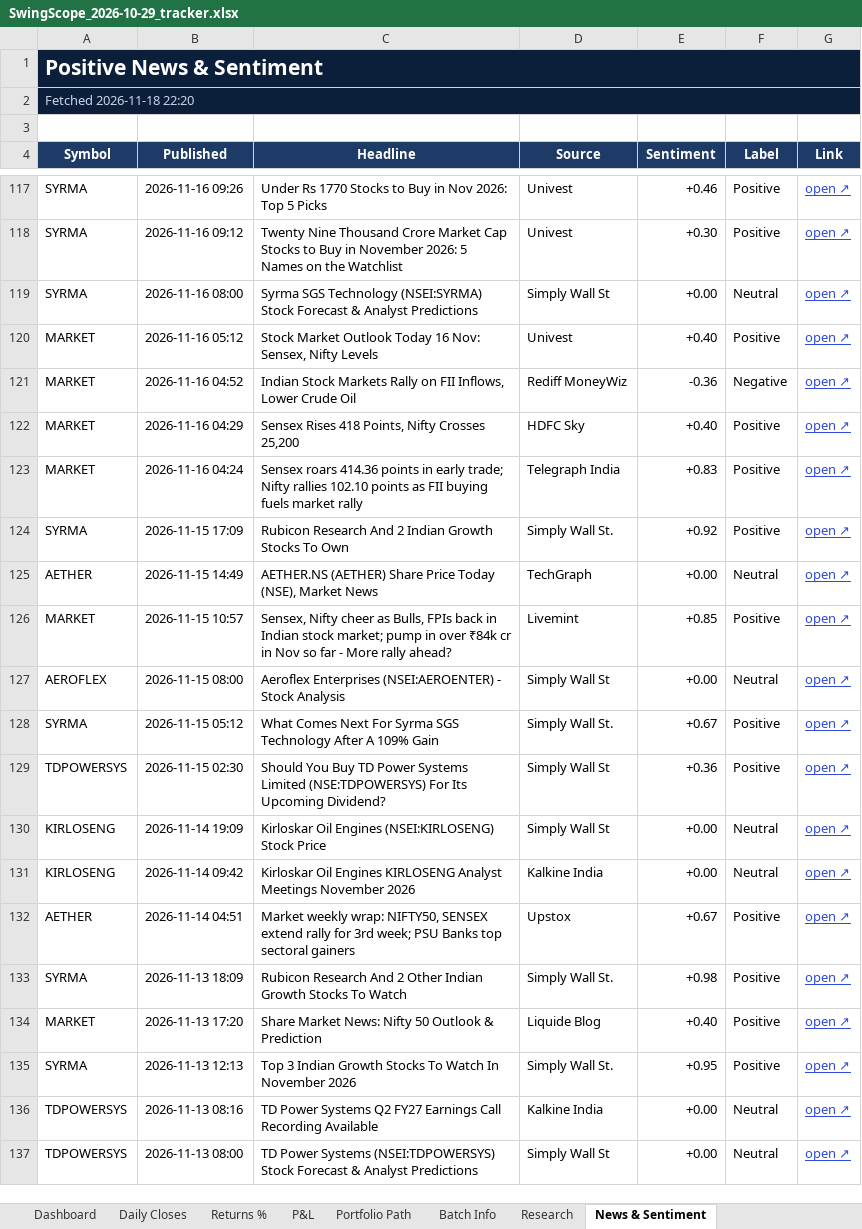
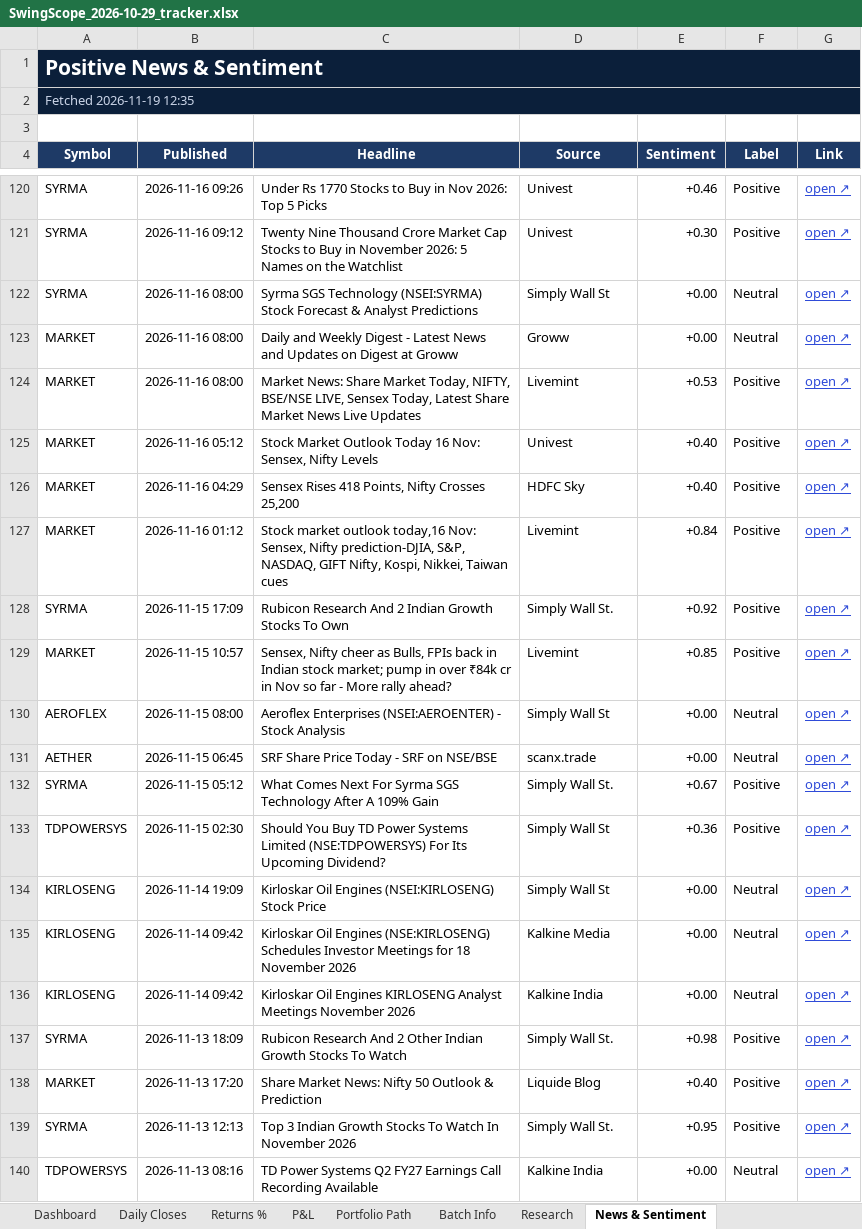
Before and after one commit to compukidsdgp-creator/Swing-Card, an Excel workbook: data/batches/2026-10-29/SwingScope_2026-10-29_tracker.xlsx, sheet News & Sentiment, drawn as a sheet; only a part is shown, gaps mark what is left out; the shorter side is filled out with more unchanged rows; values as stored, in another font and other column widths than the file's, no borders; conditional formats not drawn; removed rows and columns are numbered as before the commit, all else as after; the diff covers the shown part only; the diff names each change by its address in the sheet, - before the commit and + after, or states it on an @@ line.

Commit message:
Daily update 2026-11-19

```diff
--- a/data/batches/2026-10-29/SwingScope_2026-10-29_tracker.xlsx (sheet News & Sentiment)
+++ b/data/batches/2026-10-29/SwingScope_2026-10-29_tracker.xlsx (sheet News & Sentiment)
-A2 (Symbol): Fetched 2026-11-18 22:20
+A2 (Symbol): Fetched 2026-11-19 12:35
+row 123: MARKET | 2026-11-16 08:00 | Daily and Weekly Digest - Latest News and Updates on Digest at Groww | Groww | +0.00 | Neutral | open ↗
+row 124: MARKET | 2026-11-16 08:00 | Market News: Share Market Today, NIFTY, BSE/NSE LIVE, Sensex Today, Latest Share Market News Live Updates | Livemint | +0.53 | Positive | open ↗
-row 121: MARKET | 2026-11-16 04:52 | Indian Stock Markets Rally on FII Inflows, Lower Crude Oil | Rediff MoneyWiz | -0.36 | Negative | open ↗
-B127 (Published): 2026-11-16 04:24
+B127 (Published): 2026-11-16 01:12
-C127 (Headline): Sensex roars 414.36 points in early trade; Nifty rallies 102.10 points as FII buying fuels market rally
+C127 (Headline): Stock market outlook today,16 Nov: Sensex, Nifty prediction-DJIA, S&P, NASDAQ, GIFT Nifty, Kospi, Nikkei, Taiwan cues
-D127 (Source): Telegraph India
+D127 (Source): Livemint
-E127 (Sentiment): +0.83
+E127 (Sentiment): +0.84
-row 125: AETHER | 2026-11-15 14:49 | AETHER.NS (AETHER) Share Price Today (NSE), Market News | TechGraph | +0.00 | Neutral | open ↗
+row 131: AETHER | 2026-11-15 06:45 | SRF Share Price Today - SRF on NSE/BSE | scanx.trade | +0.00 | Neutral | open ↗
+row 135: KIRLOSENG | 2026-11-14 09:42 | Kirloskar Oil Engines (NSE:KIRLOSENG) Schedules Investor Meetings for 18 November 2026 | Kalkine Media | +0.00 | Neutral | open ↗
-row 132: AETHER | 2026-11-14 04:51 | Market weekly wrap: NIFTY50, SENSEX extend rally for 3rd week; PSU Banks top sectoral gainers | Upstox | +0.67 | Positive | open ↗
```
Also changed, not shown: 71 added rows, 72 removed rows and 26 edited cells elsewhere in this sheet, sheet Dashboard, sheet Research, sheet Daily Closes, sheet Portfolio Path, sheet P&L, sheet Returns %, charts or pictures, 3 other files.
